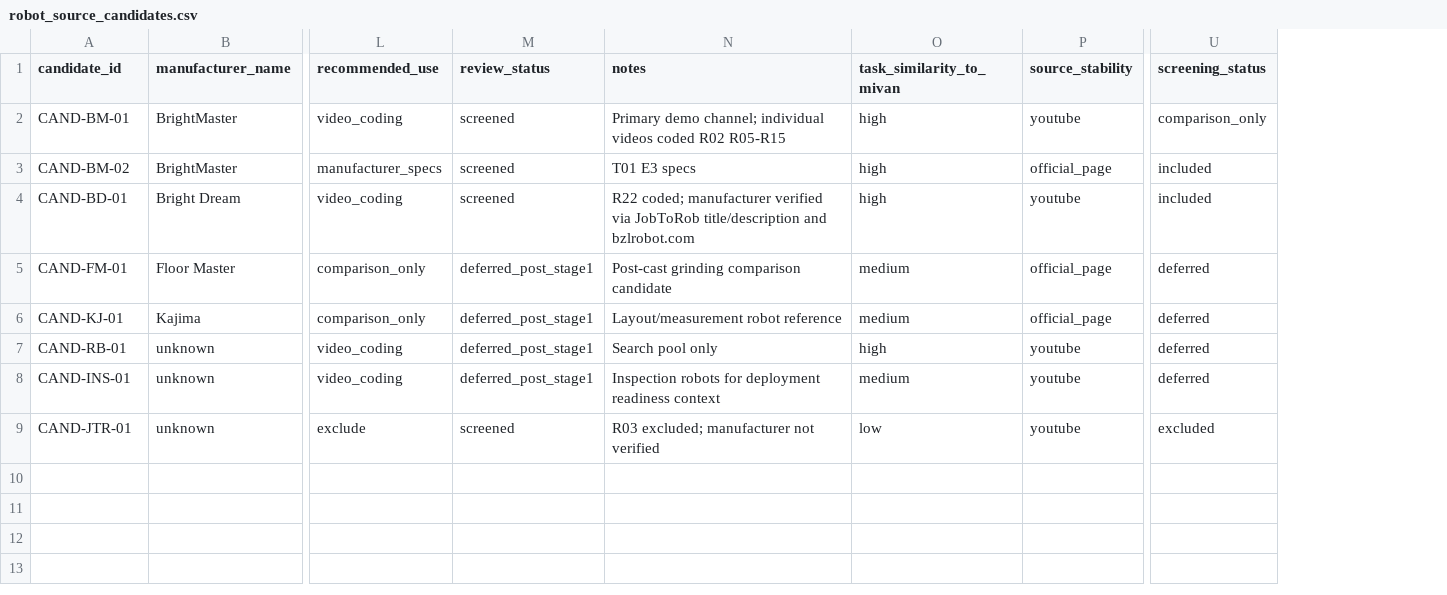
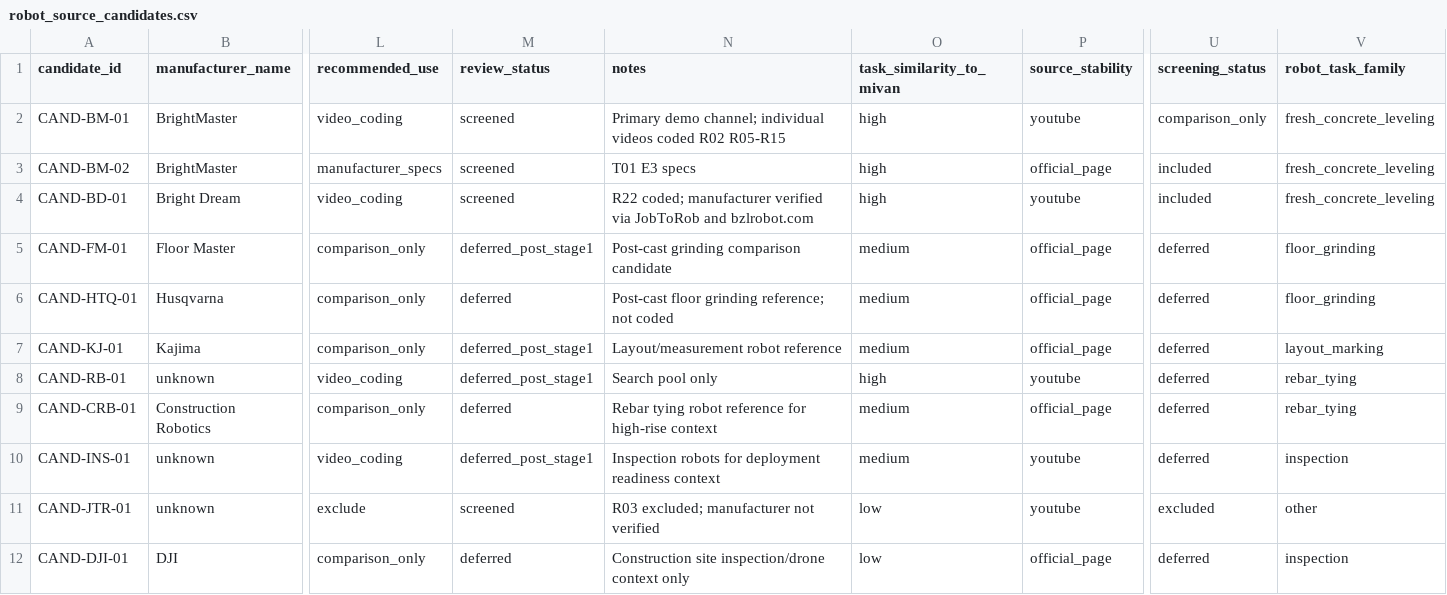
Before and after one commit to YUVRAJ07092007/construction_robot, a CSV file: data/robot_source_candidates.csv, drawn as a sheet; only a part is shown, gaps mark what is left out; addresses are those after the commit; rows hold the shown columns only; the diff names each change by its address in the sheet, - before the commit and + after, or states it on an @@ line.

```diff
--- a/data/robot_source_candidates.csv
+++ b/data/robot_source_candidates.csv
+column V (robot_task_family), rows 2-5: fresh_concrete_leveling | fresh_concrete_leveling | fresh_concrete_leveling | floor_grinding; rows 7-8: layout_marking | rebar_tying; rows 10-11: inspection | other
-N4 (notes): …via JobToRob title/description and bzlrobot.com
+N4 (notes): …via JobToRob and bzlrobot.com
+row 6: CAND-HTQ-01 | Husqvarna | comparison_only | deferred | Post-cast floor grinding reference; not coded | medium | official_page | deferred | floor_grinding
+row 9: CAND-CRB-01 | Construction Robotics | comparison_only | deferred | Rebar tying robot reference for high-rise context | medium | official_page | deferred | rebar_tying
+row 12: CAND-DJI-01 | DJI | comparison_only | deferred | Construction site inspection/drone context only | low | official_page | deferred | inspection
```
Also changed, not shown: data/dri_scored_scenarios.csv, data/manufacturer_specs.csv, 17 other files.
